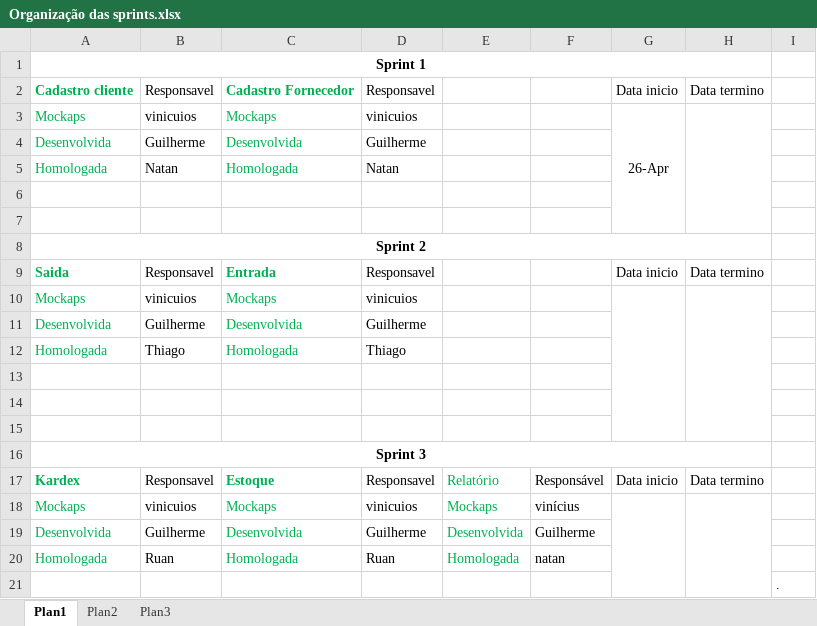
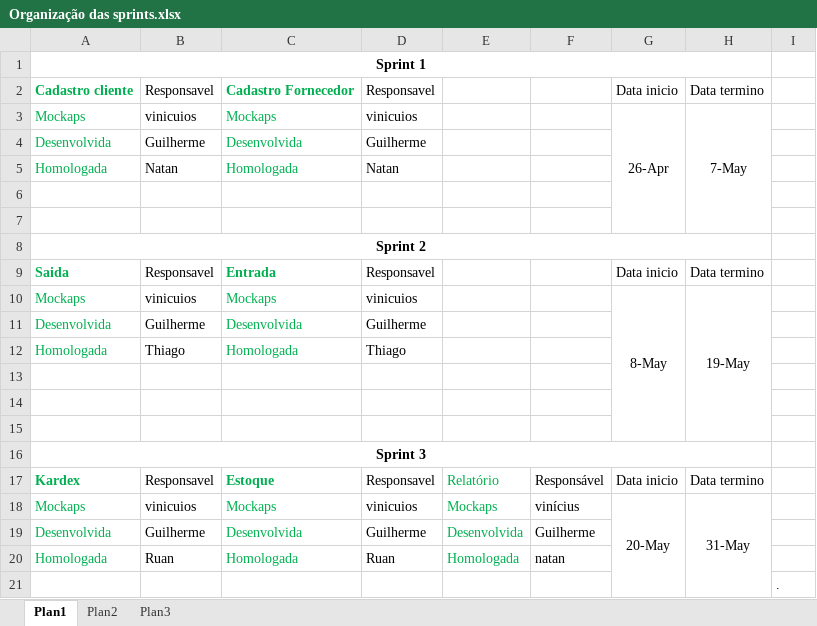
Before and after one commit to FaculdadeMaster/controle_estique, an Excel workbook: Organização das sprints.xlsx, sheet Plan1, drawn as a sheet; values as stored, in another font and other column widths than the file's, no borders; the diff names each change by its address in the sheet, - before the commit and + after, or states it on an @@ line.

Commit message:
Foi ajustado os dias de cada sprint.

```diff
--- a/Organização das sprints.xlsx (sheet Plan1)
+++ b/Organização das sprints.xlsx (sheet Plan1)
-H3: (empty)
+H3: 7-May
-G10: (empty)
+G10: 8-May
-H10: (empty)
+H10: 19-May
-G18: (empty)
+G18: 20-May
-H18: (empty)
+H18: 31-May
```
